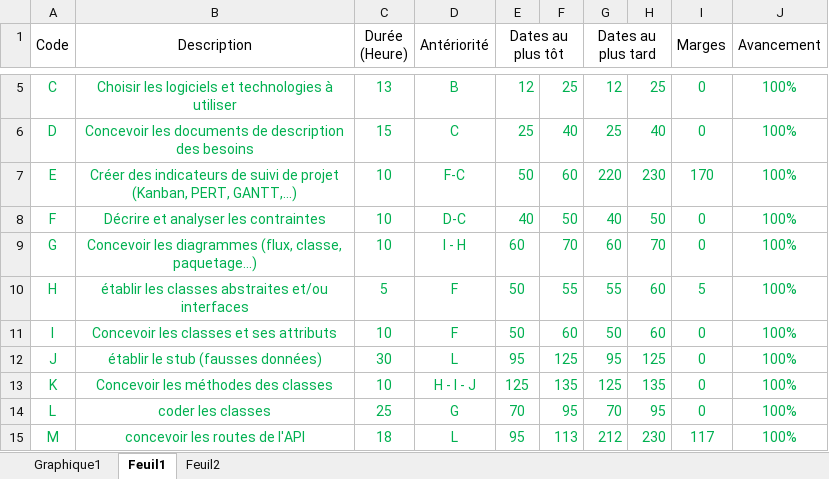
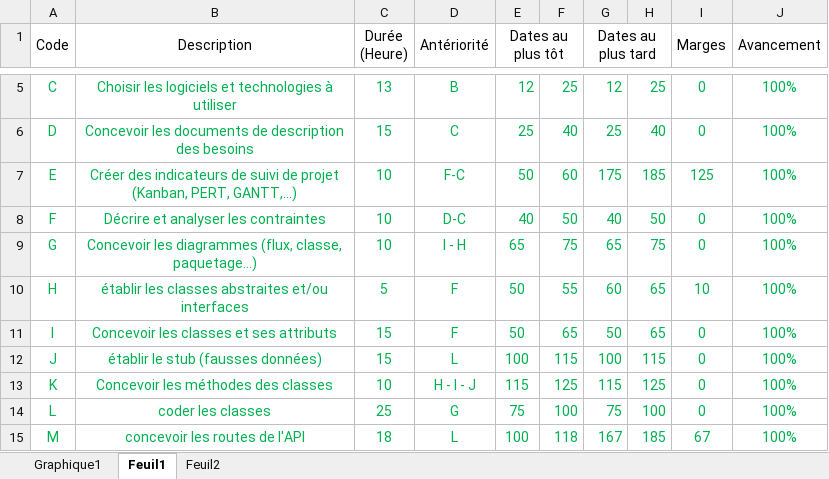
Before and after one commit to axdelafuen/ar-tistic, an Excel workbook: Documents-Gestion/PERT-GANTT/PERT & GANTT Final/Pert & GANTT SAE.xlsx, sheet Feuil1, drawn as a sheet; only a part is shown, gaps mark what is left out; values as stored, in another font and other column widths than the file's, no borders; the diff covers the shown part only; the diff names each change by its address in the sheet, - before the commit and + after, or states it on an @@ line.

Commit message:
last update on pert & gantt

```diff
--- a/Documents-Gestion/PERT-GANTT/PERT & GANTT Final/Pert & GANTT SAE.xlsx (sheet Feuil1)
+++ b/Documents-Gestion/PERT-GANTT/PERT & GANTT Final/Pert & GANTT SAE.xlsx (sheet Feuil1)
-G7 (Dates au plus tard): 220
+G7 (Dates au plus tard): 175
-H7: 230
+H7: 185
-I7 (Marges): 170
+I7 (Marges): 125
-E9 (Dates au plus tôt): 60
+E9 (Dates au plus tôt): 65
-F9: 70
+F9: 75
-G9 (Dates au plus tard): 60
+G9 (Dates au plus tard): 65
-H9: 70
+H9: 75
-G10 (Dates au plus tard): 55
+G10 (Dates au plus tard): 60
-H10:H11: 60
+H10:H11: 65
-I10 (Marges): 5
+I10 (Marges): 10
-C11 (Durée (Heure)): 10
+C11 (Durée (Heure)): 15
-F11: 60
+F11: 65
-C12 (Durée (Heure)): 30
+C12 (Durée (Heure)): 15
-E12 (Dates au plus tôt): 95
+E12 (Dates au plus tôt): 100
-F12: 125
+F12: 115
-G12 (Dates au plus tard): 95
+G12 (Dates au plus tard): 100
-H12: 125
+H12: 115
-E13 (Dates au plus tôt): 125
+E13 (Dates au plus tôt): 115
-F13: 135
+F13: 125
-G13 (Dates au plus tard): 125
+G13 (Dates au plus tard): 115
-H13: 135
+H13: 125
-E14 (Dates au plus tôt): 70
+E14 (Dates au plus tôt): 75
-F14: 95
+F14: 100
-G14 (Dates au plus tard): 70
+G14 (Dates au plus tard): 75
-H14: 95
+H14: 100
-E15 (Dates au plus tôt): 95
+E15 (Dates au plus tôt): 100
-F15: 113
+F15: 118
-G15 (Dates au plus tard): 212
+G15 (Dates au plus tard): 167
-H15: 230
+H15: 185
-I15 (Marges): 117
+I15 (Marges): 67
```
Also changed, not shown: 49 edited cells and cell formats elsewhere in this sheet, charts or pictures.
